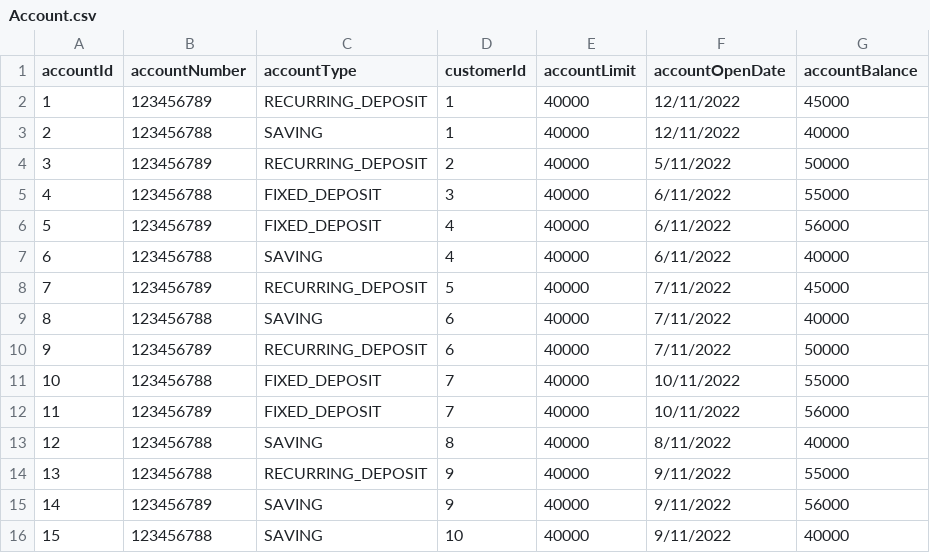
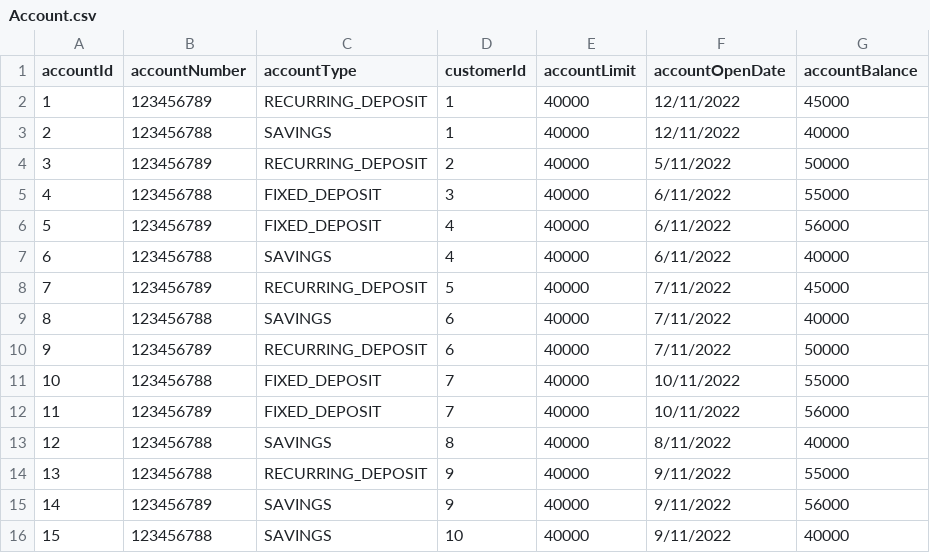
Before and after one commit to Aeroman2021/Spring_Batch, a CSV file: src/main/resources/Account.csv, drawn as a sheet.

Commit message:
Account type modified.

```diff
--- a/src/main/resources/Account.csv
+++ b/src/main/resources/Account.csv
@@ -2,3 +2,3 @@ accountId,accountNumber,accountType,customerId,accountLimit,accountOpenDate,acco
 1,123456789,RECURRING_DEPOSIT,1,40000,12/11/2022,45000
-2,123456788,SAVING,1,40000,12/11/2022,40000
+2,123456788,SAVINGS,1,40000,12/11/2022,40000
 3,123456789,RECURRING_DEPOSIT,2,40000,5/11/2022,50000
@@ -6,5 +6,5 @@ accountId,accountNumber,accountType,customerId,accountLimit,accountOpenDate,acco
 5,123456789,FIXED_DEPOSIT,4,40000,6/11/2022,56000
-6,123456788,SAVING,4,40000,6/11/2022,40000
+6,123456788,SAVINGS,4,40000,6/11/2022,40000
 7,123456789,RECURRING_DEPOSIT,5,40000,7/11/2022,45000
-8,123456788,SAVING,6,40000,7/11/2022,40000
+8,123456788,SAVINGS,6,40000,7/11/2022,40000
 9,123456789,RECURRING_DEPOSIT,6,40000,7/11/2022,50000
@@ -12,5 +12,5 @@ accountId,accountNumber,accountType,customerId,accountLimit,accountOpenDate,acco
 11,123456789,FIXED_DEPOSIT,7,40000,10/11/2022,56000
-12,123456788,SAVING,8,40000,8/11/2022,40000
+12,123456788,SAVINGS,8,40000,8/11/2022,40000
 13,123456788,RECURRING_DEPOSIT,9,40000,9/11/2022,55000
-14,123456789,SAVING,9,40000,9/11/2022,56000
-15,123456788,SAVING,10,40000,9/11/2022,40000
+14,123456789,SAVINGS,9,40000,9/11/2022,56000
+15,123456788,SAVINGS,10,40000,9/11/2022,40000
```
